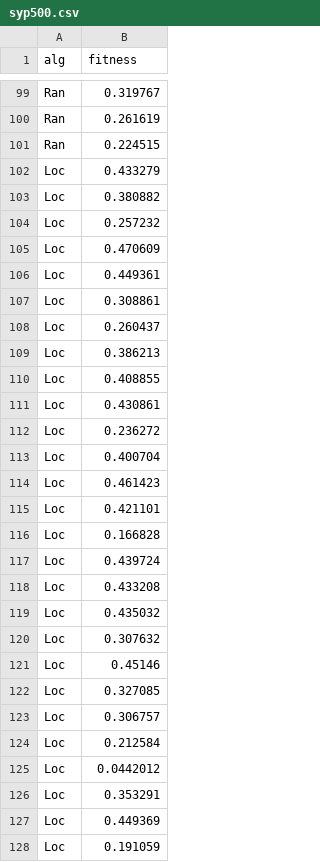
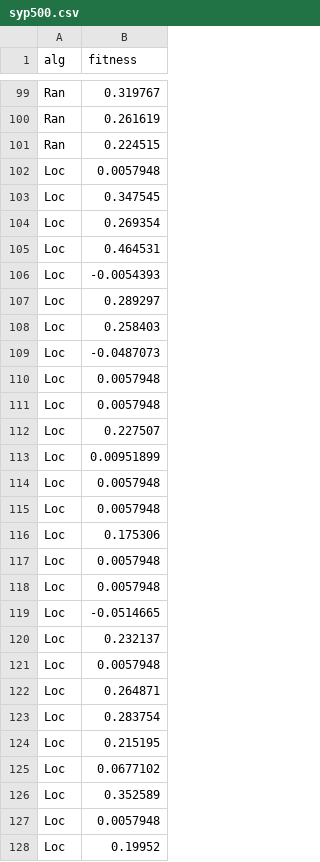
Before and after one commit to Pablolinari/Metaheuristics, a CSV file: software/syp500.csv, drawn as a sheet; only a part is shown, gaps mark what is left out; the diff covers the shown part only.

```diff
--- a/software/syp500.csv
+++ b/software/syp500.csv
@@ -101,28 +101,28 @@ Ran,0.261619
 Ran,0.224515
-Loc,0.433279
-Loc,0.380882
-Loc,0.257232
-Loc,0.470609
-Loc,0.449361
-Loc,0.308861
-Loc,0.260437
-Loc,0.386213
-Loc,0.408855
-Loc,0.430861
-Loc,0.236272
-Loc,0.400704
-Loc,0.461423
-Loc,0.421101
-Loc,0.166828
-Loc,0.439724
-Loc,0.433208
-Loc,0.435032
-Loc,0.307632
-Loc,0.45146
-Loc,0.327085
-Loc,0.306757
-Loc,0.212584
-Loc,0.0442012
-Loc,0.353291
-Loc,0.449369
-Loc,0.191059
+Loc,0.0057948
+Loc,0.347545
+Loc,0.269354
+Loc,0.464531
+Loc,-0.0054393
+Loc,0.289297
+Loc,0.258403
+Loc,-0.0487073
+Loc,0.0057948
+Loc,0.0057948
+Loc,0.227507
+Loc,0.00951899
+Loc,0.0057948
+Loc,0.0057948
+Loc,0.175306
+Loc,0.0057948
+Loc,0.0057948
+Loc,-0.0514665
+Loc,0.232137
+Loc,0.0057948
+Loc,0.264871
+Loc,0.283754
+Loc,0.215195
+Loc,0.0677102
+Loc,0.352589
+Loc,0.0057948
+Loc,0.19952
```
Also changed, not shown: 23 edited cells elsewhere in this file, software/ib35.csv, software/syp100.csv, 15 other files.
